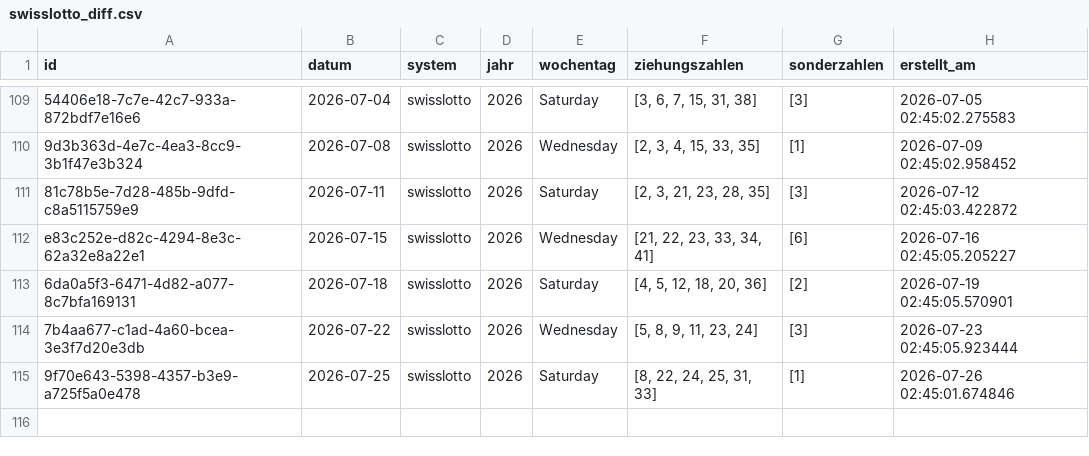
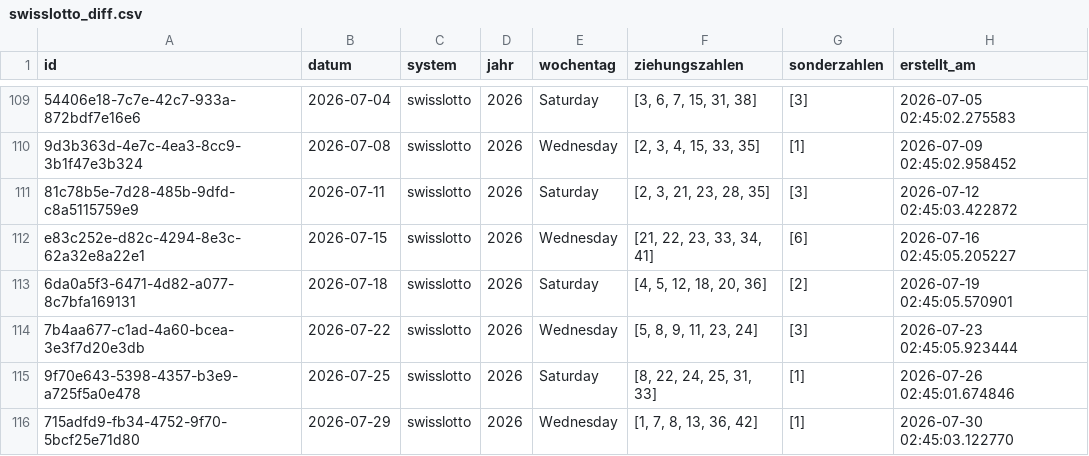
Before and after one commit to braamane/lotto, a CSV file: swisslotto_diff.csv, drawn as a sheet; only a part is shown, gaps mark what is left out; the diff names each change by its address in the sheet, - before the commit and + after, or states it on an @@ line.

Commit message:
📤 Auto-Upload: neue Ziehungen für swisslotto

```diff
--- a/swisslotto_diff.csv
+++ b/swisslotto_diff.csv
+row 116: 715adfd9-fb34-4752-9f70-5bcf25e71d80 | 2026-07-29 | swisslotto | 2026 | Wednesday | [1, 7, 8, 13, 36, 42] | [1] | 2026-07-30 02:45:03.122770
```
